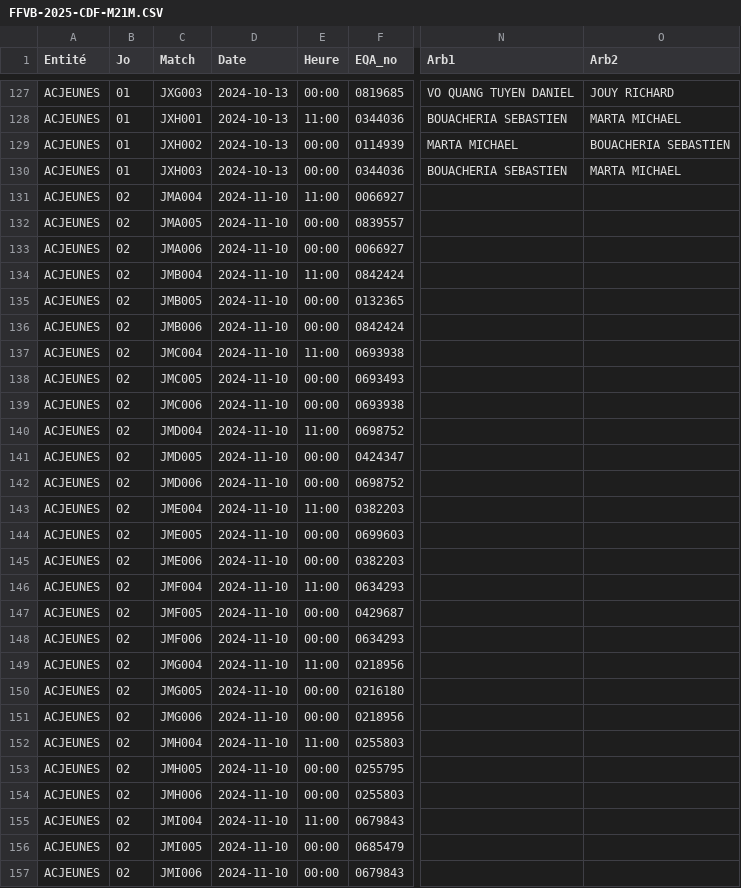
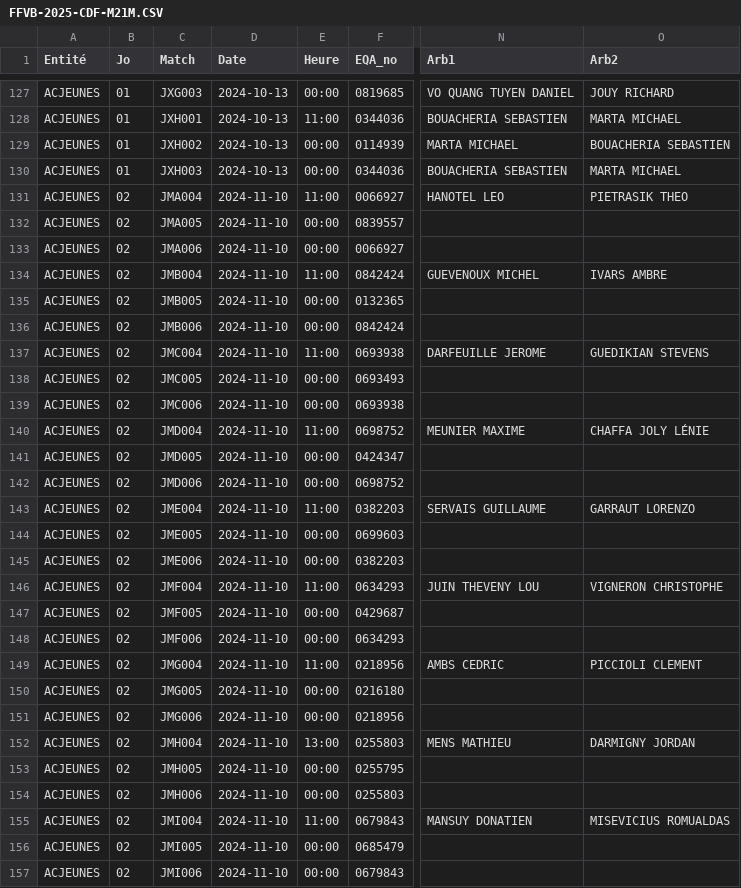
Before and after one commit to gillesdandrea/vb-stats, a CSV file: data/FFVB-2025-CDF-M21M.CSV, drawn as a sheet; only a part is shown, gaps mark what is left out; the diff covers the shown part only; the diff names each change by its address in the sheet, - before the commit and + after, or states it on an @@ line.

```diff
--- a/data/FFVB-2025-CDF-M21M.CSV
+++ b/data/FFVB-2025-CDF-M21M.CSV
-N131 (Arb1): (empty)
+N131 (Arb1): HANOTEL LEO
-O131 (Arb2): (empty)
+O131 (Arb2): PIETRASIK THEO
-N134 (Arb1): (empty)
+N134 (Arb1): GUEVENOUX MICHEL
-O134 (Arb2): (empty)
+O134 (Arb2): IVARS AMBRE
-N137 (Arb1): (empty)
+N137 (Arb1): DARFEUILLE JEROME
-O137 (Arb2): (empty)
+O137 (Arb2): GUEDIKIAN STEVENS
-N140 (Arb1): (empty)
+N140 (Arb1): MEUNIER MAXIME
-O140 (Arb2): (empty)
+O140 (Arb2): CHAFFA JOLY LÉNIE
-N143 (Arb1): (empty)
+N143 (Arb1): SERVAIS GUILLAUME
-O143 (Arb2): (empty)
+O143 (Arb2): GARRAUT LORENZO
-N146 (Arb1): (empty)
+N146 (Arb1): JUIN THEVENY LOU
-O146 (Arb2): (empty)
+O146 (Arb2): VIGNERON CHRISTOPHE
-N149 (Arb1): (empty)
+N149 (Arb1): AMBS CEDRIC
-O149 (Arb2): (empty)
+O149 (Arb2): PICCIOLI CLEMENT
-E152 (Heure): 11:00
+E152 (Heure): 13:00
-N152 (Arb1): (empty)
+N152 (Arb1): MENS MATHIEU
-O152 (Arb2): (empty)
+O152 (Arb2): DARMIGNY JORDAN
-N155 (Arb1): (empty)
+N155 (Arb1): MANSUY DONATIEN
-O155 (Arb2): (empty)
+O155 (Arb2): MISEVICIUS ROMUALDAS
```
Also changed, not shown: 41 edited cells elsewhere in this file, data/FFVB-2025-CDF-M15F.CSV, data/FFVB-2025-CDF-M15M.CSV, 5 other files.
